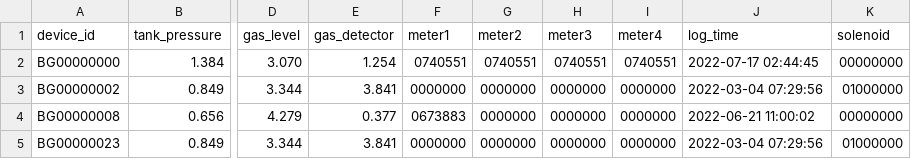
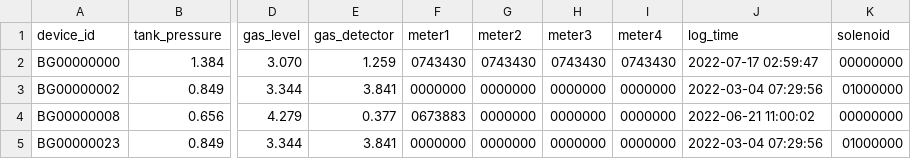
Before and after one commit to lifemedlink/brightgas_erp, a CSV file: erp.csv, drawn as a sheet; only a part is shown, gaps mark what is left out; the diff names each change by its address in the sheet, - before the commit and + after, or states it on an @@ line.

Commit message:
erp file on 2022-07-17 03:00:01

```diff
--- a/erp.csv
+++ b/erp.csv
-E2 (gas_detector): 1.254
+E2 (gas_detector): 1.259
-F2 (meter1): 0740551
+F2 (meter1): 0743430
-G2 (meter2): 0740551
+G2 (meter2): 0743430
-H2 (meter3): 0740551
+H2 (meter3): 0743430
-I2 (meter4): 0740551
+I2 (meter4): 0743430
-J2 (log_time): 2022-07-17 02:44:45
+J2 (log_time): 2022-07-17 02:59:47
```
